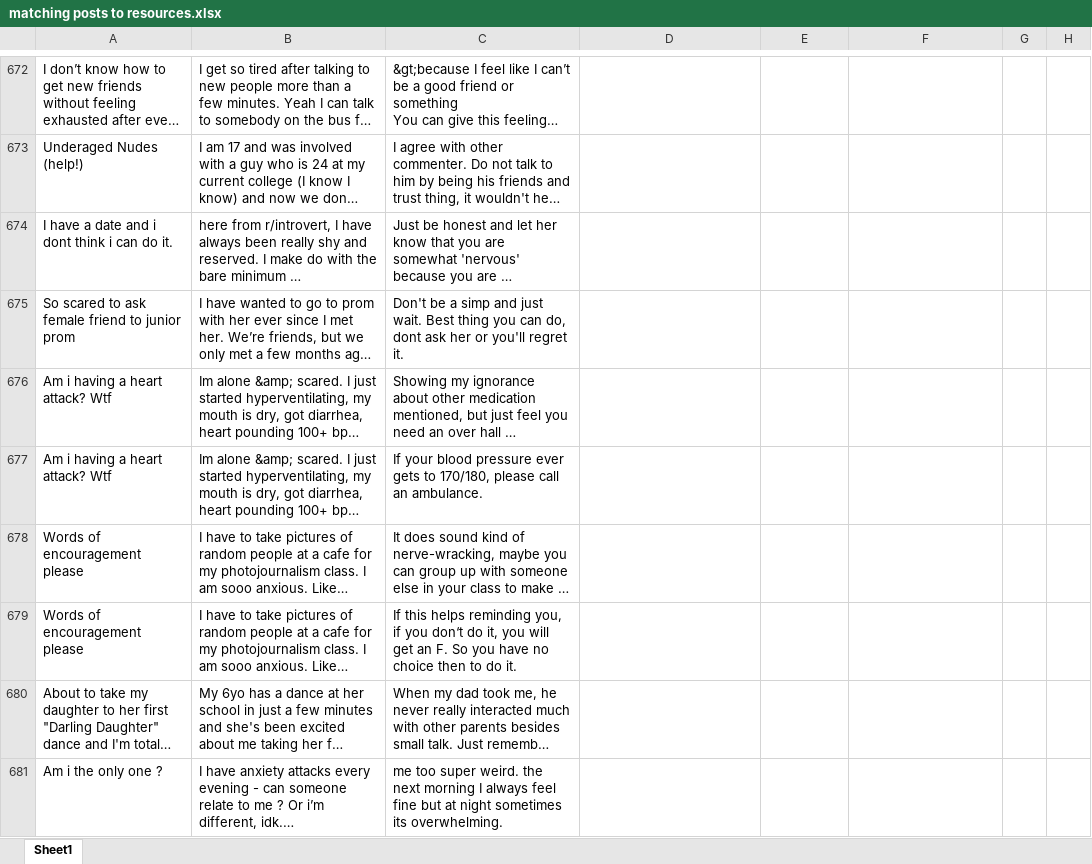
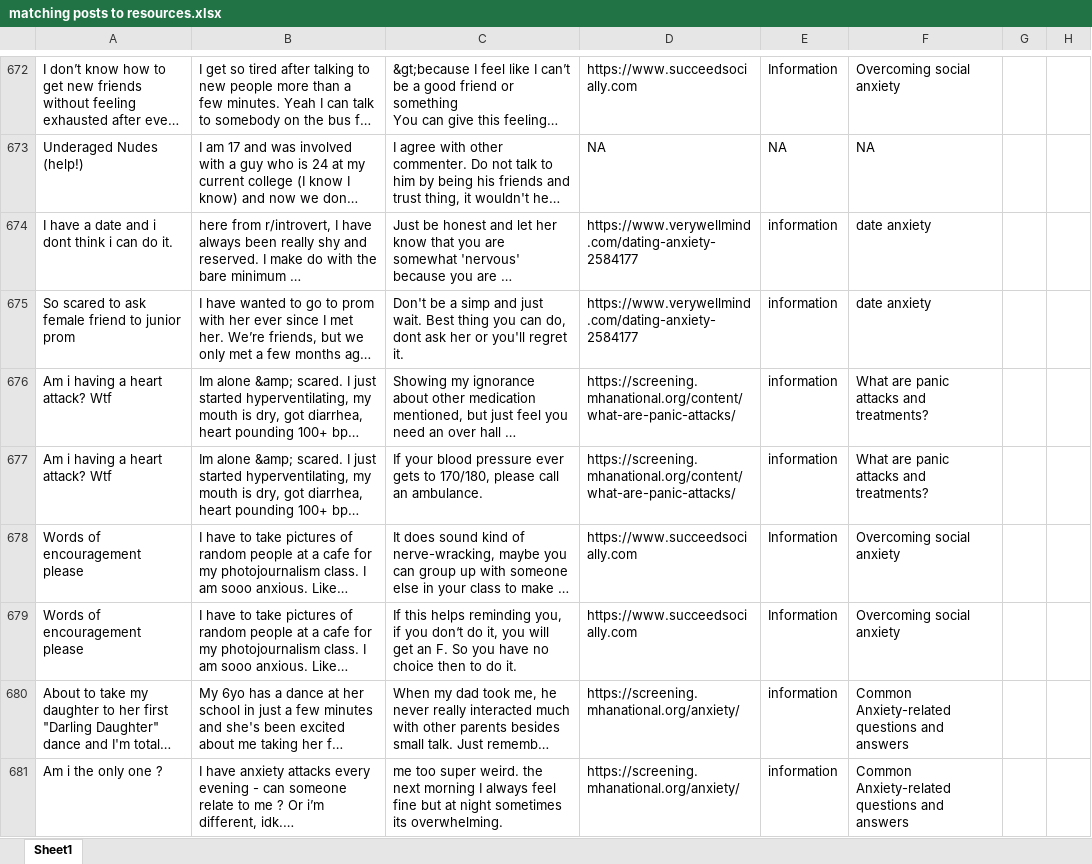
Before and after one commit to benji700/qa_project, an Excel workbook: matching posts to resources.xlsx, sheet Sheet1, drawn as a sheet; only a part is shown, gaps mark what is left out; long unchanged cells end in …; values as stored, in another font and other column widths than the file's, no cell formats; charts and pictures not drawn; the diff covers the shown part only; the diff names each change by its address in the sheet, - before the commit and + after, or states it on an @@ line.

```diff
--- a/matching posts to resources.xlsx (sheet Sheet1)
+++ b/matching posts to resources.xlsx (sheet Sheet1)
-D672: (empty)
+D672: https://www.succeedsocially.com
-E672: (empty)
+E672: Information
-F672: (empty)
+F672: Overcoming social anxiety
-D673: (empty)
+D673: NA
-E673: (empty)
+E673: NA
-F673: (empty)
+F673: NA
-D674:D675: (empty)
+D674:D675: https://www.verywellmind.com/dating-anxiety-2584177
-E674:E677: (empty)
+E674:E677: information
-F674:F675: (empty)
+F674:F675: date anxiety
-D676:D677: (empty)
+D676:D677: https://screening.mhanational.org/content/what-are-panic-attacks/
-F676:F677: (empty)
+F676:F677: What are panic attacks and treatments?
-D678:D679: (empty)
+D678:D679: https://www.succeedsocially.com
-E678:E679: (empty)
+E678:E679: Information
-F678:F679: (empty)
+F678:F679: Overcoming social anxiety
-D680:D681: (empty)
+D680:D681: https://screening.mhanational.org/anxiety/
-E680:E681: (empty)
+E680:E681: information
-F680:F681: (empty)
+F680:F681: Common Anxiety-related questions and answers
```
Also changed, not shown: 2 removed rows and 985 edited cells elsewhere in this sheet, cell formats, charts or pictures.
